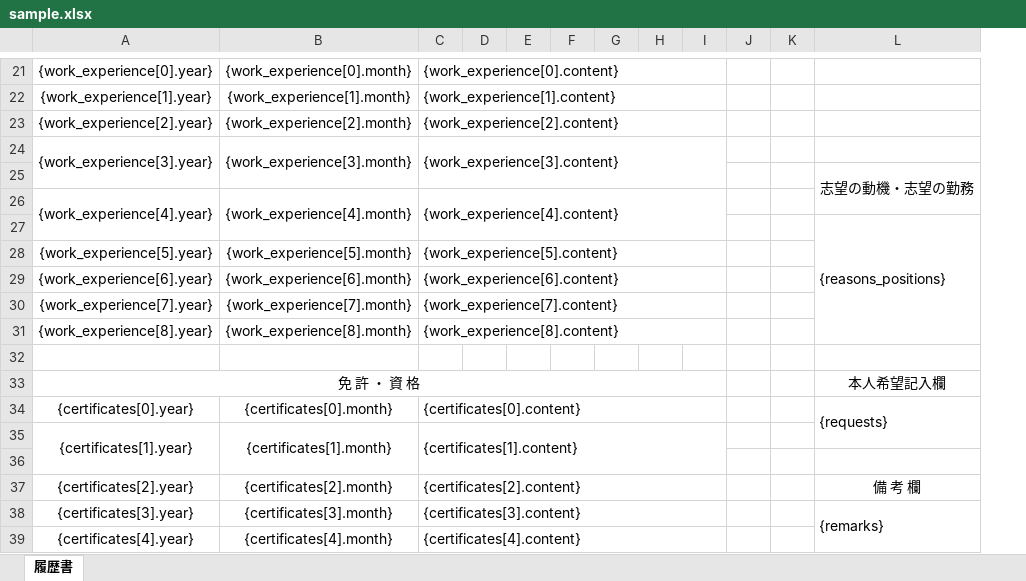
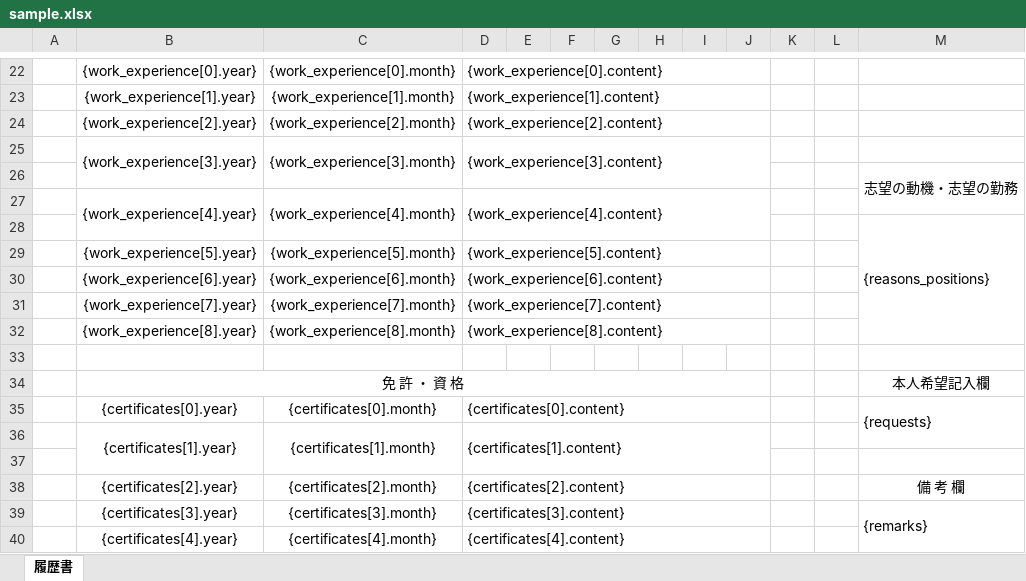
Before and after one commit to ayeci/Resumaker, an Excel workbook: example/sample.xlsx, sheet 履歴書, drawn as a sheet; only a part is shown, gaps mark what is left out; values as stored, in another font and other column widths than the file's, no borders; charts and pictures not drawn; removed rows and columns are numbered as before the commit, all else as after; the diff covers the shown part only; the diff names each change by its address in the sheet, - before the commit and + after, or states it on an @@ line.

```diff
--- a/example/sample.xlsx (sheet 履歴書)
+++ b/example/sample.xlsx (sheet 履歴書)
+column A, empty
-column G, empty
+column L, empty
-C21:I21 merged
+D22:J22 merged
-C22:I22 merged
+D23:J23 merged
-C23:I23 merged
+D24:J24 merged
-C24:I25 merged
+D25:J26 merged
-C26:I27 merged
+D27:J28 merged
-C28:I28 merged
+D29:J29 merged
-C29:I29 merged
+D30:J30 merged
-C30:I30 merged
+D31:J31 merged
-C31:I31 merged
+D32:J32 merged
-A33:I33 merged
+B34:J34 merged
-C34:I34 merged
+D35:J35 merged
-C35:I36 merged
+D36:J37 merged
-C37:I37 merged
+D38:J38 merged
-C38:I38 merged
+D39:J39 merged
-C39:I39 merged
+D40:J40 merged
```
Also changed, not shown: 1 added row and merged cells elsewhere in this sheet, charts or pictures, 18 other files.
